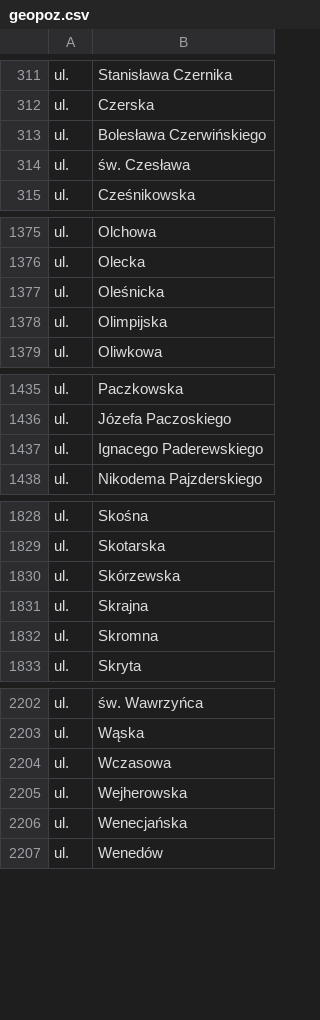
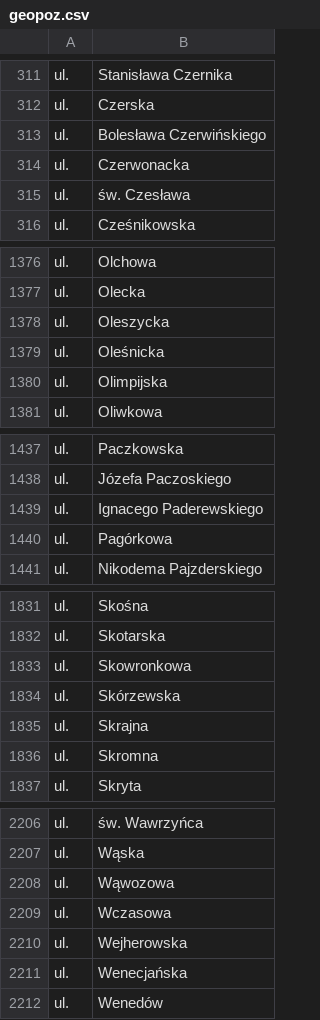
Before and after one commit to macbre/pyrabot, a CSV file: sources/geopoz.csv, drawn as a sheet; only a part is shown, gaps mark what is left out; the diff names each change by its address in the sheet, - before the commit and + after, or states it on an @@ line.

Commit message:
geopoz: nowe dane

```diff
--- a/sources/geopoz.csv
+++ b/sources/geopoz.csv
+row 314: ul. | Czerwonacka
+row 1378: ul. | Oleszycka
+row 1440: ul. | Pagórkowa
+row 1833: ul. | Skowronkowa
+row 2208: ul. | Wąwozowa
```
Also changed, not shown: 2 other files.
